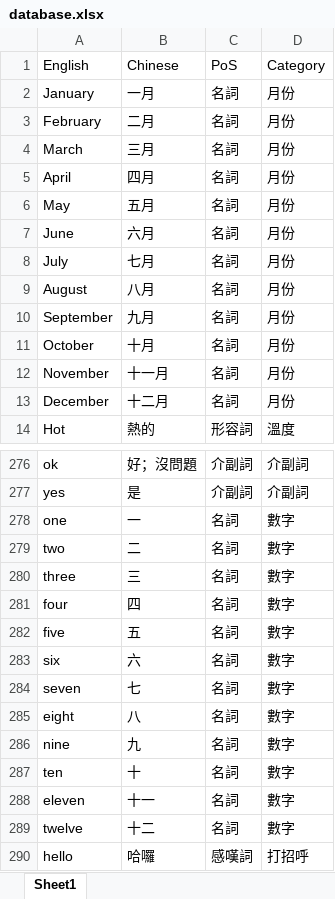
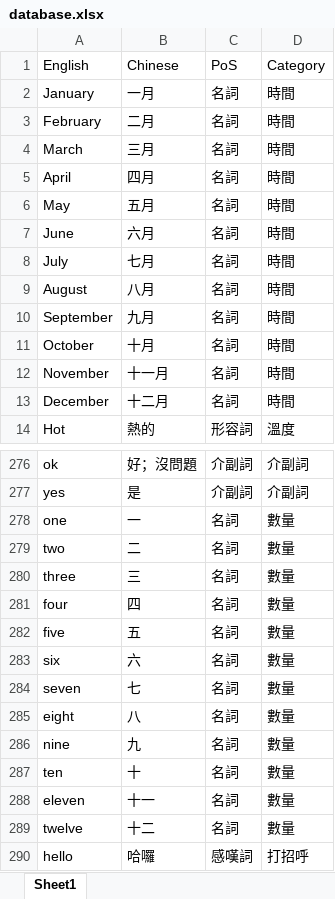
Before and after one commit to linweiyen/edu_apps, an Excel workbook: english_learning/bin/Debug/netcoreapp3.1/database.xlsx, sheet Sheet1, drawn as a sheet; only a part is shown, gaps mark what is left out; values as stored, in another font and other column widths than the file's, no borders; the diff covers the shown part only; the diff names each change by its address in the sheet, - before the commit and + after, or states it on an @@ line.

Commit message:
update the category tag of the term database

```diff
--- a/english_learning/bin/Debug/netcoreapp3.1/database.xlsx (sheet Sheet1)
+++ b/english_learning/bin/Debug/netcoreapp3.1/database.xlsx (sheet Sheet1)
-D2:D13 (Category): 月份
+D2:D13 (Category): 時間
-D278:D289 (Category): 數字
+D278:D289 (Category): 數量
```
Also changed, not shown: 7 edited cells elsewhere in this sheet, 1 other file.
